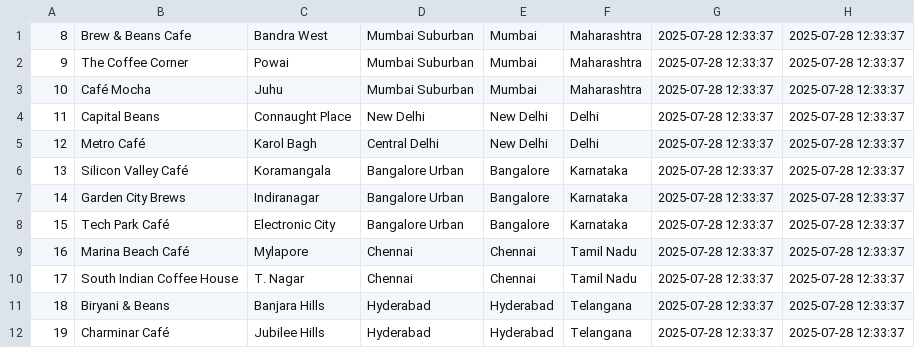
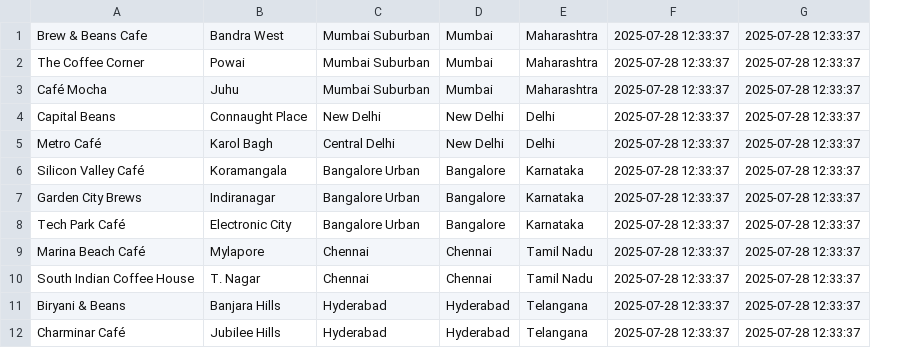
Before and after one commit to shavakkar/laravel-museum-app, a CSV file: locations.csv, drawn as a sheet; only a part is shown; the diff names each change by its address in the sheet, - before the commit and + after, or states it on an @@ line.

Commit message:
redo

```diff
--- a/locations.csv
+++ b/locations.csv
-column A, rows 1-12: 8 | 9 | 10 | 11 | 12 | 13 | 14 | 15 | 16 | 17 | 18 | 19
```
